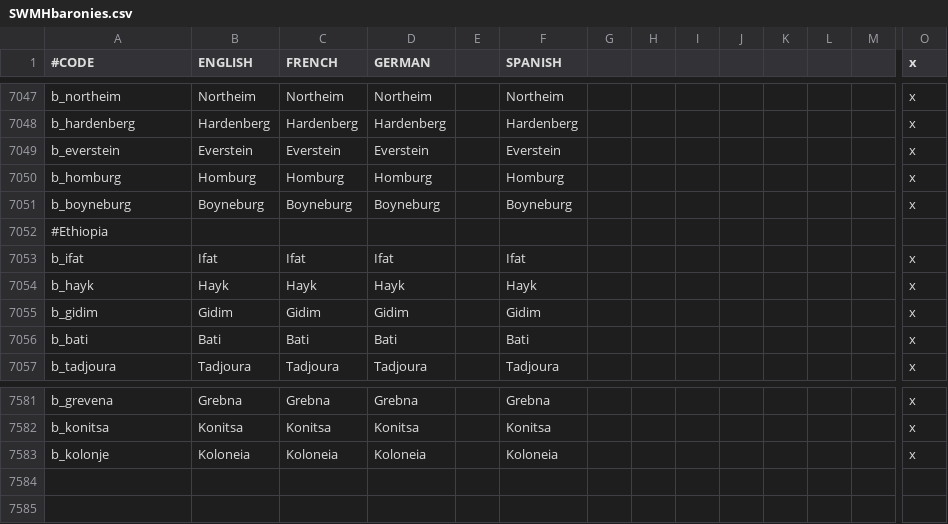
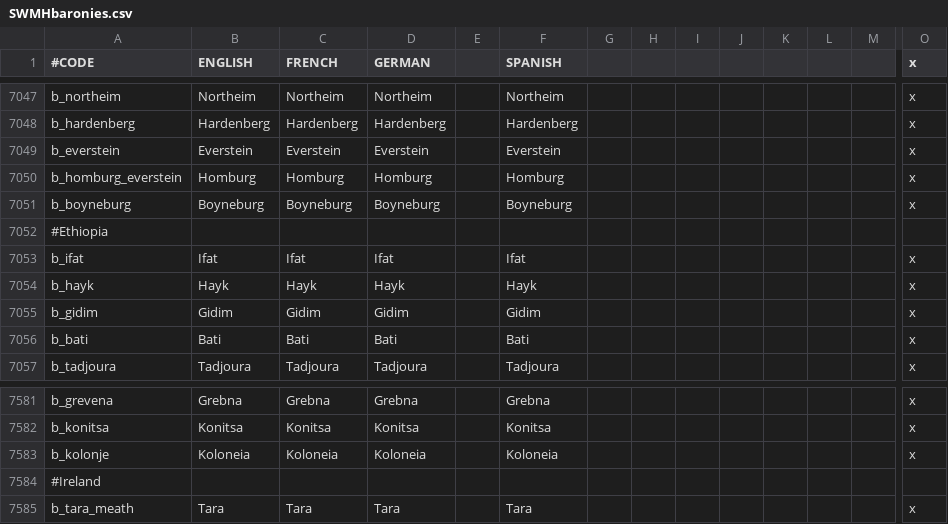
Before and after one commit to Aasmul/SWMH, a CSV file: SWMH/localisation/SWMHbaronies.csv, drawn as a sheet; only a part is shown, gaps mark what is left out; rows hold the shown columns only; the diff names each change by its address in the sheet, - before the commit and + after, or states it on an @@ line.

```diff
--- a/SWMH/localisation/SWMHbaronies.csv
+++ b/SWMH/localisation/SWMHbaronies.csv
-A7050 (#CODE): b_homburg
+A7050 (#CODE): b_homburg_everstein
+row 7584: #Ireland
+row 7585: b_tara_meath | Tara | Tara | Tara |  | Tara |  |  |  |  |  |  |  | x
```
Also changed, not shown: 3 other files.
